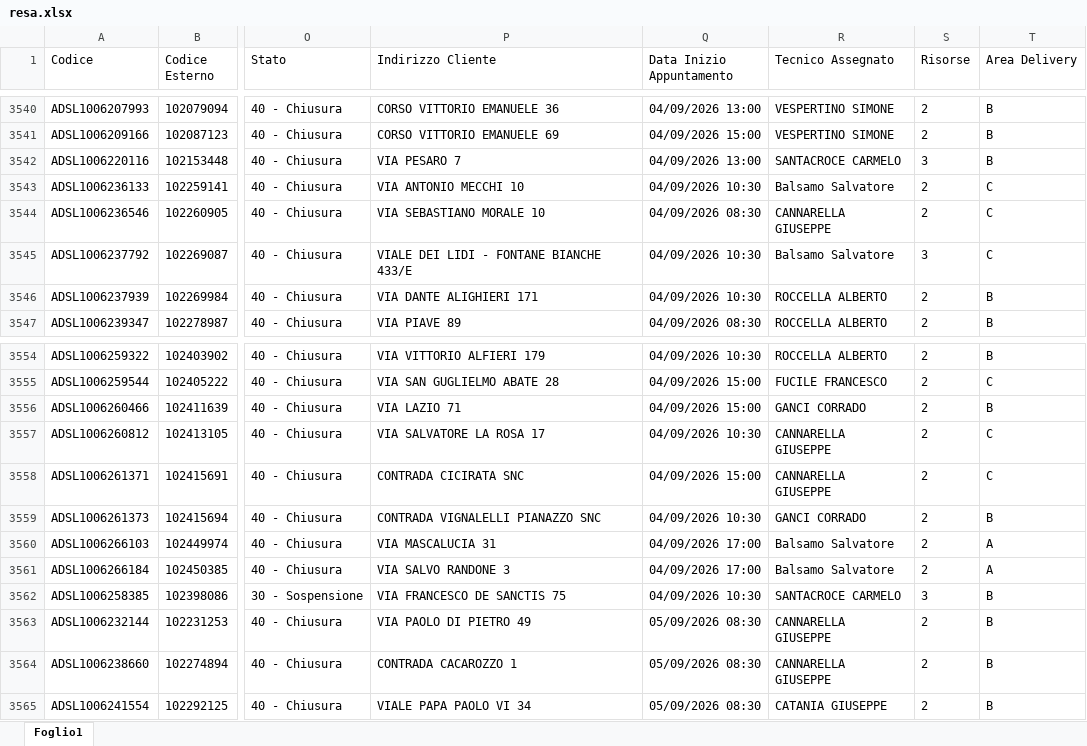
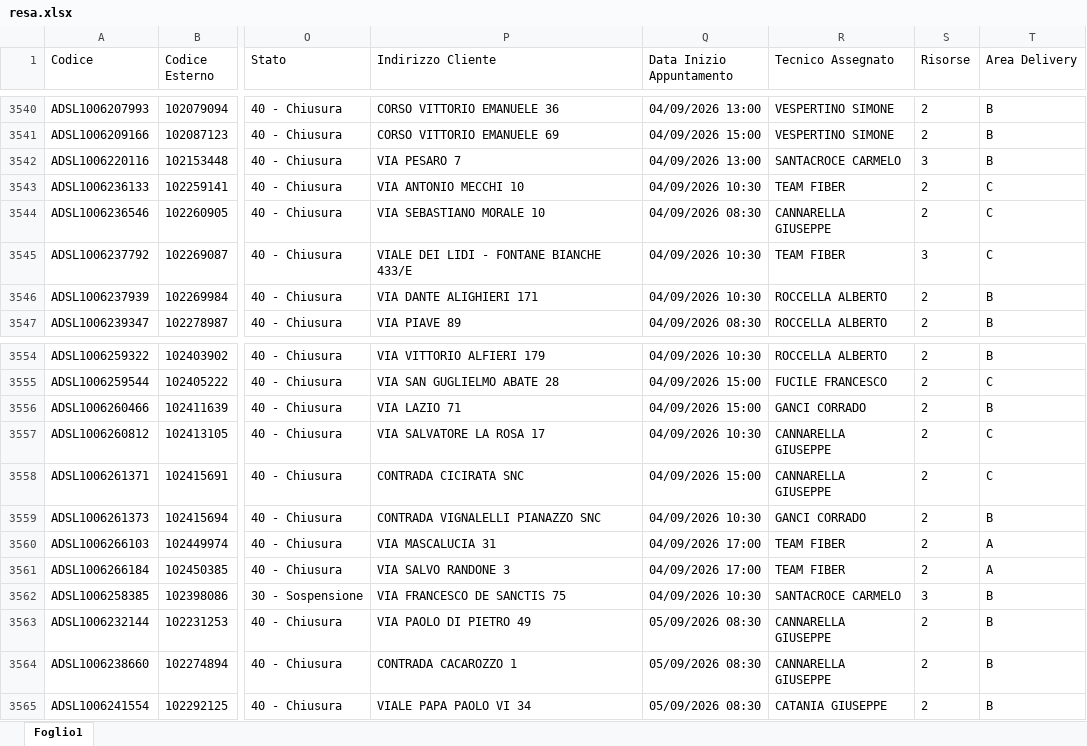
Before and after one commit to lbianco11197/Avanzamento-Delivery, an Excel workbook: resa.xlsx, sheet Foglio1, drawn as a sheet; only a part is shown, gaps mark what is left out; values as stored, in another font and other column widths than the file's, no borders; the diff covers the shown part only; the diff names each change by its address in the sheet, - before the commit and + after, or states it on an @@ line.

```diff
--- a/resa.xlsx (sheet Foglio1)
+++ b/resa.xlsx (sheet Foglio1)
-R3543 (Tecnico Assegnato): Balsamo Salvatore
+R3543 (Tecnico Assegnato): TEAM FIBER
-R3545 (Tecnico Assegnato): Balsamo Salvatore
+R3545 (Tecnico Assegnato): TEAM FIBER
-R3560:R3561 (Tecnico Assegnato): Balsamo Salvatore
+R3560:R3561 (Tecnico Assegnato): TEAM FIBER
```
Also changed, not shown: 38 added rows and 17 edited cells elsewhere in this sheet.
